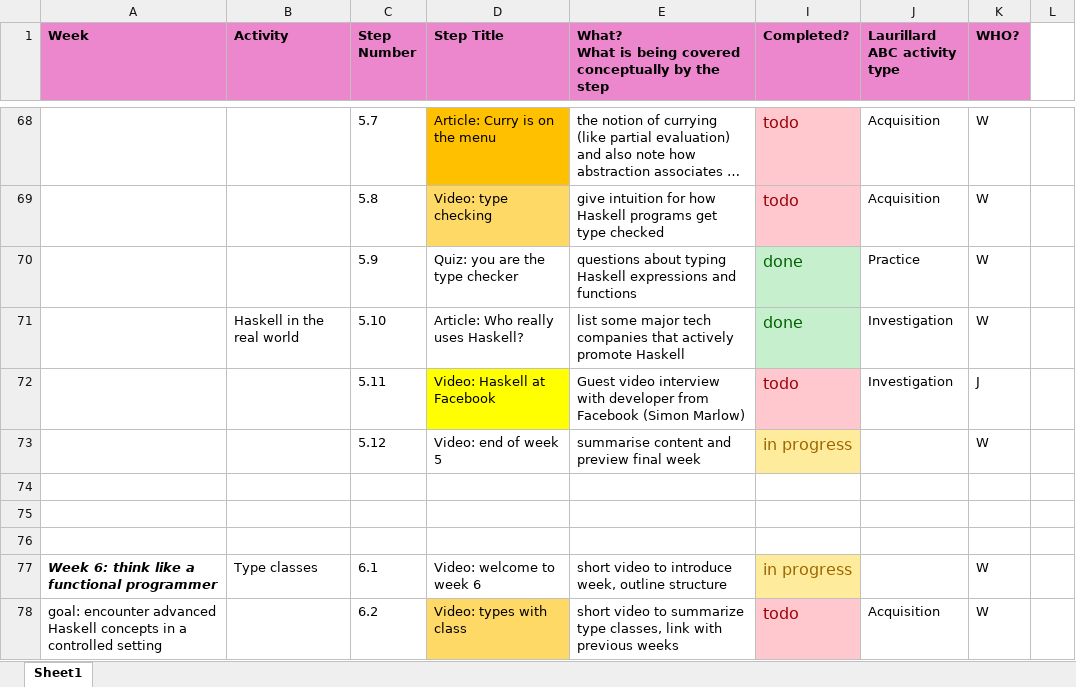
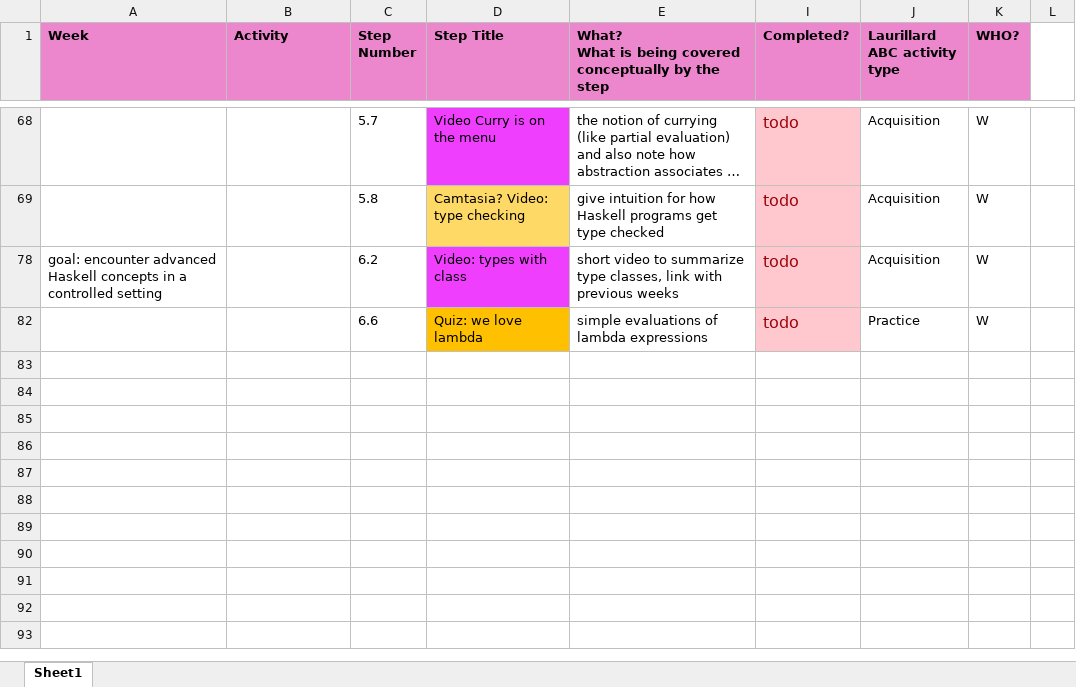
Before and after one commit to wimvanderbauwhede/HaskellMOOC, an Excel workbook: fl_course_outline_weeks.xlsx, sheet Sheet1, drawn as a sheet; only a part is shown, gaps mark what is left out; the shorter side is filled out with more unchanged rows; long unchanged cells end in …; values as stored, in another font and other column widths than the file's, no borders; the diff covers the shown part only; the diff names each change by its address in the sheet, - before the commit and + after, or states it on an @@ line.

Commit message:
More video scripts

```diff
--- a/fl_course_outline_weeks.xlsx (sheet Sheet1)
+++ b/fl_course_outline_weeks.xlsx (sheet Sheet1)
-D68 (Step Title): Article: Curry is on the menu
+D68 (Step Title): Video Curry is on the menu
-D68 fill: #FFC000
+D68 fill: #F03EFF
-D69 (Step Title): Video: type checking
+D69 (Step Title): Camtasia? Video: type checking
@@ row 70 hidden:  |  | 5.9 | Quiz: you are the type checker | questions about typing Haskell expressions and functions | done | Practice | W @@
@@ row 71 hidden:  | Haskell in the real world | 5.10 | Article: Who really uses Haskell? | list some major tech companies that actively promote Haskell | done | Investigation | W @@
@@ row 72 hidden:  |  | 5.11 | Video: Haskell at Facebook | Guest video interview with developer from Facebook (Simon Marlow) | todo | Investigation | J @@
@@ row 73 hidden:  |  | 5.12 | Video: end of week 5 | summarise content and preview final week | in progress |  | W @@
-row 74: (empty)
-row 75: (empty)
-row 76: (empty)
@@ row 77 hidden: Week 6: think like a functional programmer | Type classes | 6.1 | Video: welcome to week 6 | short video to introduce week, outline structure | in progress |  | W @@
-D78 fill: #FFD966
+D78 fill: #F03EFF
```
Also changed, not shown: 12 removed rows, 62 hidden or unhidden rows and cell formats elsewhere in this sheet, hidden cells, 4 other files.
